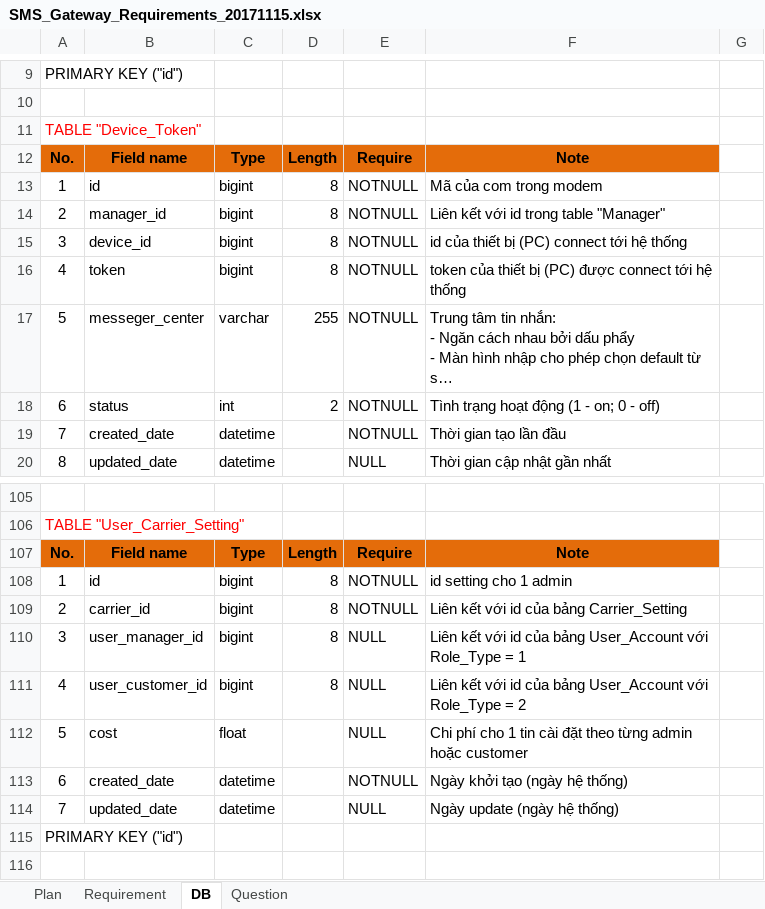
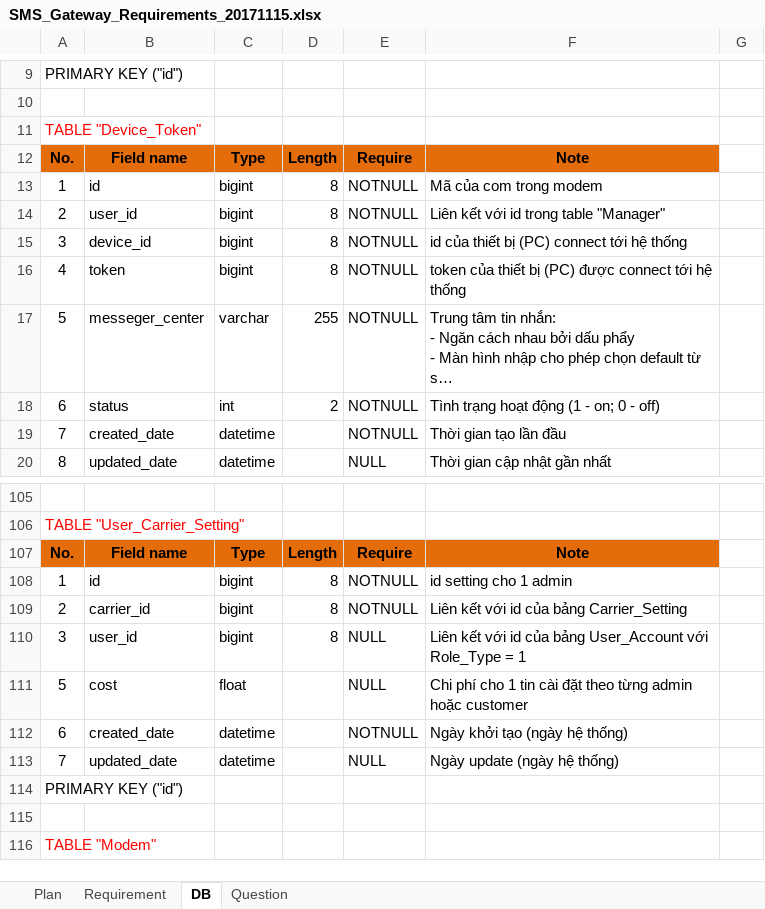
Before and after one commit to hoatrangnv/sms_gateway, an Excel workbook: reque/SMS_Gateway_Requirements_20171115.xlsx, sheet DB, drawn as a sheet; only a part is shown, gaps mark what is left out; the shorter side is filled out with more unchanged rows; long unchanged cells end in …; values as stored, in another font and other column widths than the file's, no borders; the diff names each change by its address in the sheet, - before the commit and + after, or states it on an @@ line.

```diff
--- a/reque/SMS_Gateway_Requirements_20171115.xlsx (sheet DB)
+++ b/reque/SMS_Gateway_Requirements_20171115.xlsx (sheet DB)
-B14: manager_id
+B14: user_id
-B110: user_manager_id
+B110: user_id
-row 111: 4 | user_customer_id | bigint | 8 | NULL | Liên kết với id của bảng User_Account với Role_Type = 2
```
Also changed, not shown: charts or pictures, 9 other files.
